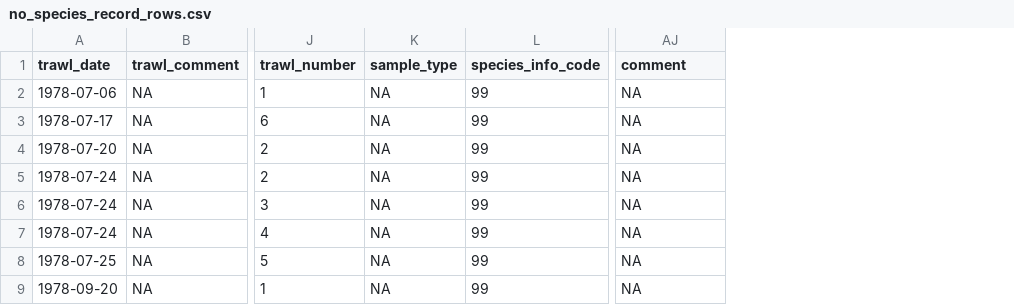
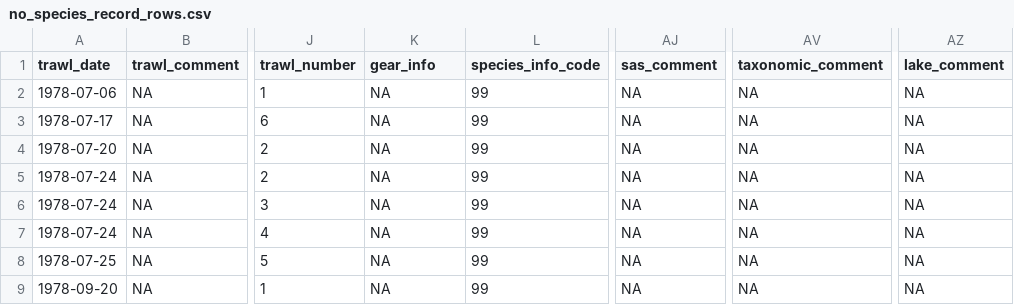
Before and after one commit to SiRE-P/LDP_ATS_Rescue, a CSV file: TRAWL_BIOSAMPLE/03_errors_out/no_species_record_rows.csv, drawn as a sheet; only a part is shown, gaps mark what is left out; the diff names each change by its address in the sheet, - before the commit and + after, or states it on an @@ line.

```diff
--- a/TRAWL_BIOSAMPLE/03_errors_out/no_species_record_rows.csv
+++ b/TRAWL_BIOSAMPLE/03_errors_out/no_species_record_rows.csv
+column AV (taxonomic_comment), rows 2-9: all NA
+column AZ (lake_comment), rows 2-9: all NA
-K1: sample_type
+K1: gear_info
-AJ1: comment
+AJ1: sas_comment
```
Also changed, not shown: TRAWL_BIOSAMPLE/03_errors_out/duplicated_df_trawl.csv, TRAWL_BIOSAMPLE/03_errors_out/duration_mismatch.csv, 10 other files.
